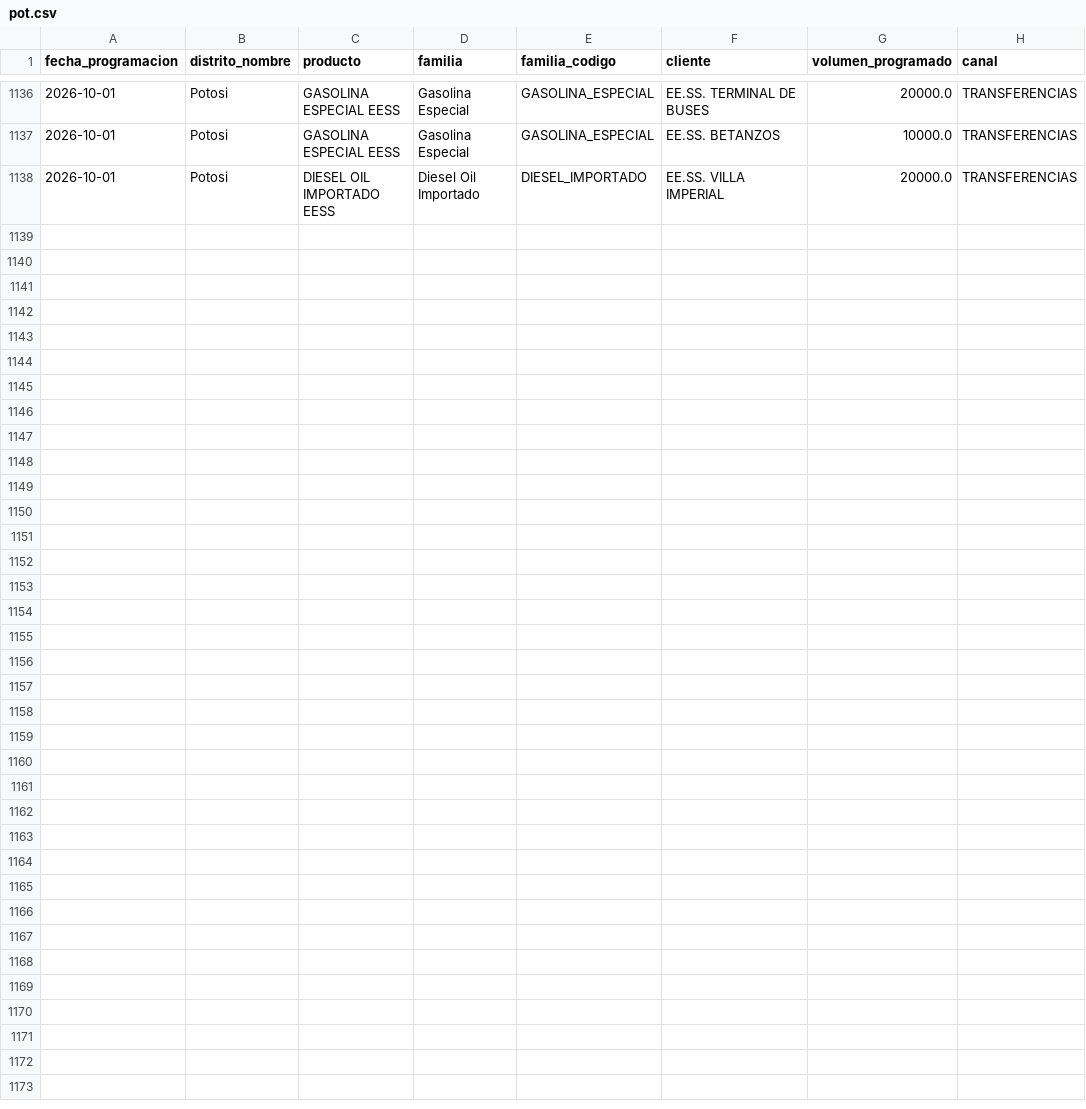
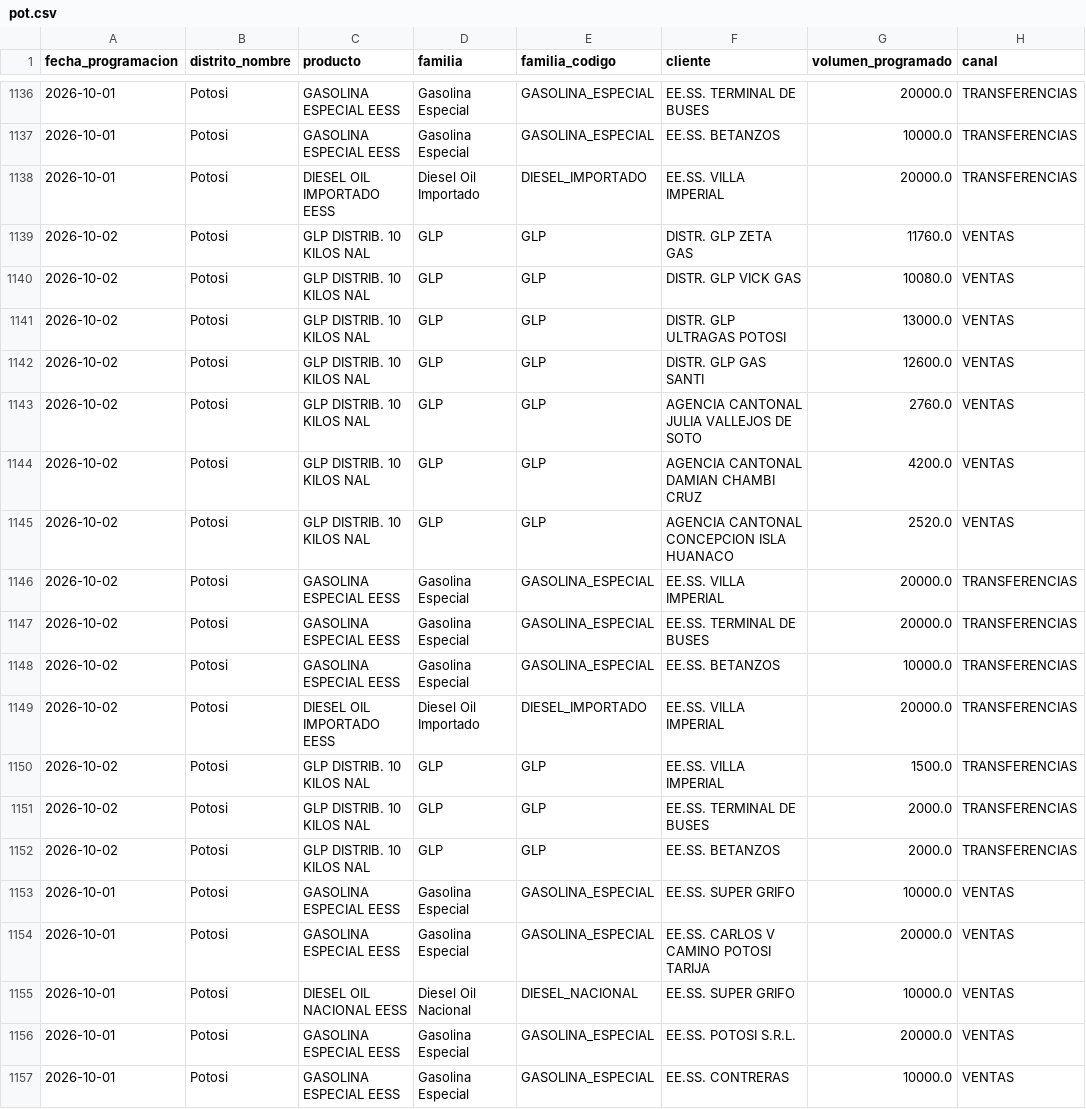
Before and after one commit to mauforonda/data-triage, a CSV file: hidrocarburos/abastecimiento/data/programacion/pot.csv, drawn as a sheet; only a part is shown, gaps mark what is left out.

```diff
--- a/hidrocarburos/abastecimiento/data/programacion/pot.csv
+++ b/hidrocarburos/abastecimiento/data/programacion/pot.csv
@@ -1138 +1138,20 @@ fecha_programacion,distrito_nombre,producto,familia,familia_codigo,cliente,volum
 2026-10-01,Potosi,DIESEL OIL IMPORTADO EESS,Diesel Oil Importado,DIESEL_IMPORTADO,EE.SS. VILLA IMPERIAL,20000.0,TRANSFERENCIAS
+2026-10-02,Potosi,GLP DISTRIB. 10 KILOS NAL,GLP,GLP,DISTR. GLP ZETA GAS,11760.0,VENTAS
+2026-10-02,Potosi,GLP DISTRIB. 10 KILOS NAL,GLP,GLP,DISTR. GLP VICK GAS,10080.0,VENTAS
+2026-10-02,Potosi,GLP DISTRIB. 10 KILOS NAL,GLP,GLP,DISTR. GLP ULTRAGAS POTOSI,13000.0,VENTAS
+2026-10-02,Potosi,GLP DISTRIB. 10 KILOS NAL,GLP,GLP,DISTR. GLP GAS SANTI,12600.0,VENTAS
+2026-10-02,Potosi,GLP DISTRIB. 10 KILOS NAL,GLP,GLP,AGENCIA CANTONAL JULIA VALLEJOS DE SOTO,2760.0,VENTAS
+2026-10-02,Potosi,GLP DISTRIB. 10 KILOS NAL,GLP,GLP,AGENCIA CANTONAL DAMIAN CHAMBI CRUZ,4200.0,VENTAS
+2026-10-02,Potosi,GLP DISTRIB. 10 KILOS NAL,GLP,GLP,AGENCIA CANTONAL CONCEPCION ISLA HUANACO,2520.0,VENTAS
+2026-10-02,Potosi,GASOLINA ESPECIAL EESS,Gasolina Especial,GASOLINA_ESPECIAL,EE.SS. VILLA IMPERIAL,20000.0,TRANSFERENCIAS
+2026-10-02,Potosi,GASOLINA ESPECIAL EESS,Gasolina Especial,GASOLINA_ESPECIAL,EE.SS. TERMINAL DE BUSES,20000.0,TRANSFERENCIAS
+2026-10-02,Potosi,GASOLINA ESPECIAL EESS,Gasolina Especial,GASOLINA_ESPECIAL,EE.SS. BETANZOS,10000.0,TRANSFERENCIAS
+2026-10-02,Potosi,DIESEL OIL IMPORTADO EESS,Diesel Oil Importado,DIESEL_IMPORTADO,EE.SS. VILLA IMPERIAL,20000.0,TRANSFERENCIAS
+2026-10-02,Potosi,GLP DISTRIB. 10 KILOS NAL,GLP,GLP,EE.SS. VILLA IMPERIAL,1500.0,TRANSFERENCIAS
+2026-10-02,Potosi,GLP DISTRIB. 10 KILOS NAL,GLP,GLP,EE.SS. TERMINAL DE BUSES,2000.0,TRANSFERENCIAS
+2026-10-02,Potosi,GLP DISTRIB. 10 KILOS NAL,GLP,GLP,EE.SS. BETANZOS,2000.0,TRANSFERENCIAS
+2026-10-01,Potosi,GASOLINA ESPECIAL EESS,Gasolina Especial,GASOLINA_ESPECIAL,EE.SS. SUPER GRIFO,10000.0,VENTAS
+2026-10-01,Potosi,GASOLINA ESPECIAL EESS,Gasolina Especial,GASOLINA_ESPECIAL,EE.SS. CARLOS V CAMINO POTOSI TARIJA,20000.0,VENTAS
+2026-10-01,Potosi,DIESEL OIL NACIONAL EESS,Diesel Oil Nacional,DIESEL_NACIONAL,EE.SS. SUPER GRIFO,10000.0,VENTAS
+2026-10-01,Potosi,GASOLINA ESPECIAL EESS,Gasolina Especial,GASOLINA_ESPECIAL,EE.SS. POTOSI S.R.L.,20000.0,VENTAS
+2026-10-01,Potosi,GASOLINA ESPECIAL EESS,Gasolina Especial,GASOLINA_ESPECIAL,EE.SS. CONTRERAS,10000.0,VENTAS
```
Also changed, not shown: hidrocarburos/abastecimiento/data/despachos/amz.csv, hidrocarburos/abastecimiento/data/despachos/oru.csv, 34 other files.
